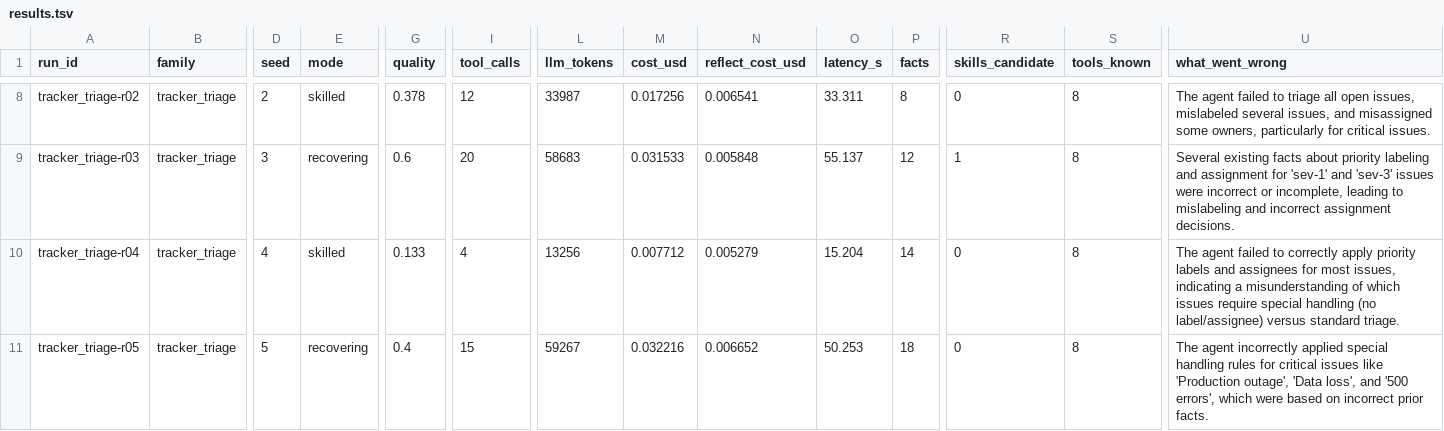
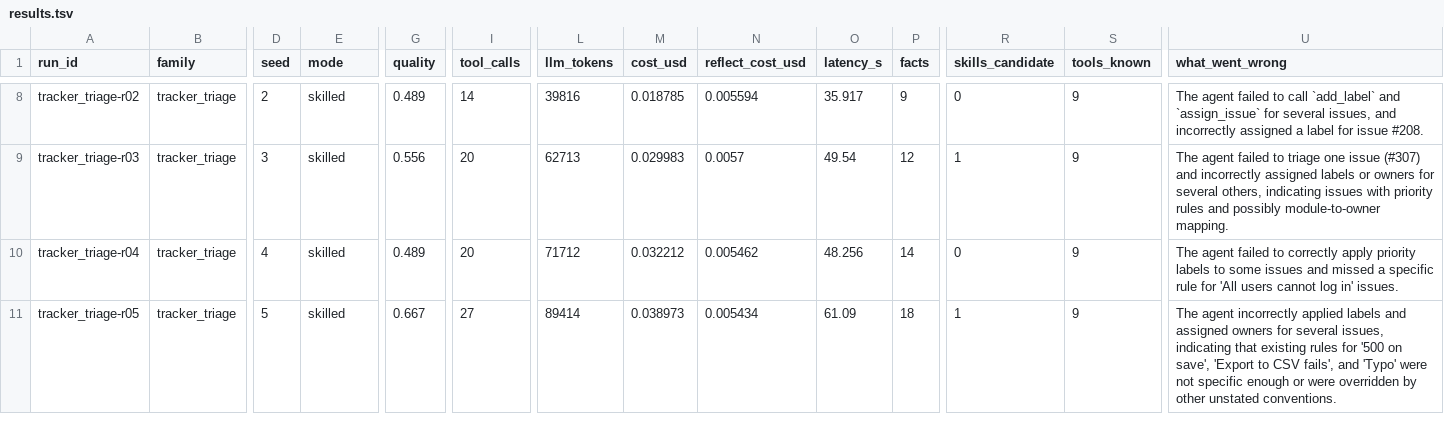
Before and after one commit to robu9/Astra, a TSV file: runs/results.tsv, drawn as a sheet; only a part is shown, gaps mark what is left out; the diff covers the shown part only; the diff names each change by its address in the sheet, - before the commit and + after, or states it on an @@ line.

Commit message:
feat: curiosity - surface never-called tools to actor after failures; reflector must direct exploration

```diff
--- a/runs/results.tsv
+++ b/runs/results.tsv
-G8 (quality): 0.378
+G8 (quality): 0.489
-I8 (tool_calls): 12
+I8 (tool_calls): 14
-L8 (llm_tokens): 33987
+L8 (llm_tokens): 39816
-M8 (cost_usd): 0.017256
+M8 (cost_usd): 0.018785
-N8 (reflect_cost_usd): 0.006541
+N8 (reflect_cost_usd): 0.005594
-O8 (latency_s): 33.311
+O8 (latency_s): 35.917
-P8 (facts): 8
+P8 (facts): 9
-S8:S11 (tools_known): 8
+S8:S11 (tools_known): 9
-U8 (what_went_wrong): …failed to triage all open issues, mislabeled several issues, and misassigned some owners, particularly for critical issues.
+U8 (what_went_wrong): …failed to call `add_label` and `assign_issue` for several issues, and incorrectly assigned a label for issue #208.
-E9 (mode): recovering
+E9 (mode): skilled
-G9 (quality): 0.6
+G9 (quality): 0.556
-L9 (llm_tokens): 58683
+L9 (llm_tokens): 62713
-M9 (cost_usd): 0.031533
+M9 (cost_usd): 0.029983
-N9 (reflect_cost_usd): 0.005848
+N9 (reflect_cost_usd): 0.0057
-O9 (latency_s): 55.137
+O9 (latency_s): 49.54
-U9 (what_went_wrong): Several existing facts about priority labeling and assignment for 'sev-1' and 'sev-3' issues were incorrect or incomplete, leading to mislabeling and incorrect assignment decisions.
+U9 (what_went_wrong): The agent failed to triage one issue (#307) and incorrectly assigned labels or owners for several others, indicating issues with priority rules and possibly module-to-owner mapping.
-G10 (quality): 0.133
+G10 (quality): 0.489
-I10 (tool_calls): 4
+I10 (tool_calls): 20
-L10 (llm_tokens): 13256
+L10 (llm_tokens): 71712
-M10 (cost_usd): 0.007712
+M10 (cost_usd): 0.032212
-N10 (reflect_cost_usd): 0.005279
+N10 (reflect_cost_usd): 0.005462
-O10 (latency_s): 15.204
+O10 (latency_s): 48.256
-U10 (what_went_wrong): …priority labels and assignees for most issues, indicating a misunderstanding of which issues require special handling (no label/assignee) versus standard triage.
+U10 (what_went_wrong): …priority labels to some issues and missed a specific rule for 'All users cannot log in' issues.
-E11 (mode): recovering
+E11 (mode): skilled
-G11 (quality): 0.4
+G11 (quality): 0.667
-I11 (tool_calls): 15
+I11 (tool_calls): 27
-L11 (llm_tokens): 59267
+L11 (llm_tokens): 89414
-M11 (cost_usd): 0.032216
+M11 (cost_usd): 0.038973
-N11 (reflect_cost_usd): 0.006652
+N11 (reflect_cost_usd): 0.005434
-O11 (latency_s): 50.253
+O11 (latency_s): 61.09
-R11 (skills_candidate): 0
+R11 (skills_candidate): 1
-U11 (what_went_wrong): …incorrectly applied special handling rules for critical issues like 'Production outage', 'Data loss', and '500 errors', which were based on incorrect prior facts.
+U11 (what_went_wrong): …incorrectly applied labels and assigned owners for several issues, indicating that existing rules for '500 on save', 'Export to CSV fails', and 'Typo' were not specific enough or were overridden by other unstated conventions.
```
Also changed, not shown: 57 edited cells elsewhere in this file, 28 other files.
